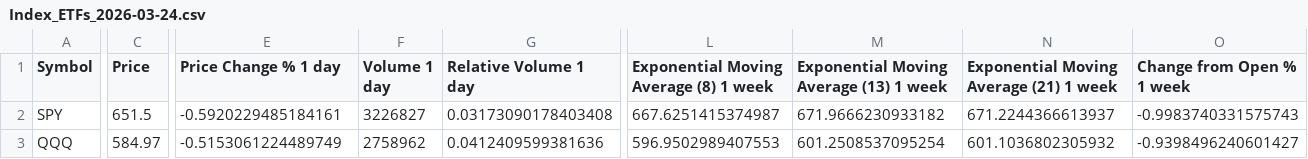
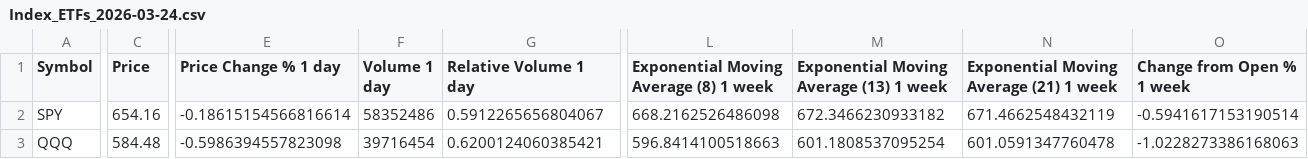
Before and after one commit to daveybitcoins/BTC-Risk-Metric, a CSV file: csv/Index_ETFs_2026-03-24.csv, drawn as a sheet; only a part is shown, gaps mark what is left out; the diff covers the shown part only; the diff names each change by its address in the sheet, - before the commit and + after, or states it on an @@ line.

```diff
--- a/csv/Index_ETFs_2026-03-24.csv
+++ b/csv/Index_ETFs_2026-03-24.csv
-C2 (Price): 651.5
+C2 (Price): 654.16
-E2 (Price Change % 1 day): -0.5920229485184161
+E2 (Price Change % 1 day): -0.18615154566816614
-F2 (Volume 1 day): 3226827
+F2 (Volume 1 day): 58352486
-G2 (Relative Volume 1 day): 0.03173090178403408
+G2 (Relative Volume 1 day): 0.5912265656804067
-L2: 667.6251415374987
+L2: 668.2162526486098
-M2: 671.9666230933182
+M2: 672.3466230933182
-N2: 671.2244366613937
+N2: 671.4662548432119
-O2 (Change from Open % 1 week): -0.9983740331575743
+O2 (Change from Open % 1 week): -0.5941617153190514
-C3 (Price): 584.97
+C3 (Price): 584.48
-E3 (Price Change % 1 day): -0.5153061224489749
+E3 (Price Change % 1 day): -0.5986394557823098
-F3 (Volume 1 day): 2758962
+F3 (Volume 1 day): 39716454
-G3 (Relative Volume 1 day): 0.0412409599381636
+G3 (Relative Volume 1 day): 0.6200124060385421
-L3: 596.9502989407553
+L3: 596.8414100518663
-M3: 601.2508537095254
+M3: 601.1808537095254
-N3: 601.1036802305932
+N3: 601.0591347760478
-O3 (Change from Open % 1 week): -0.9398496240601427
+O3 (Change from Open % 1 week): -1.0228273386168063
```
Also changed, not shown: 13 edited cells elsewhere in this file, data/breadth_history.csv, 2 other files.
